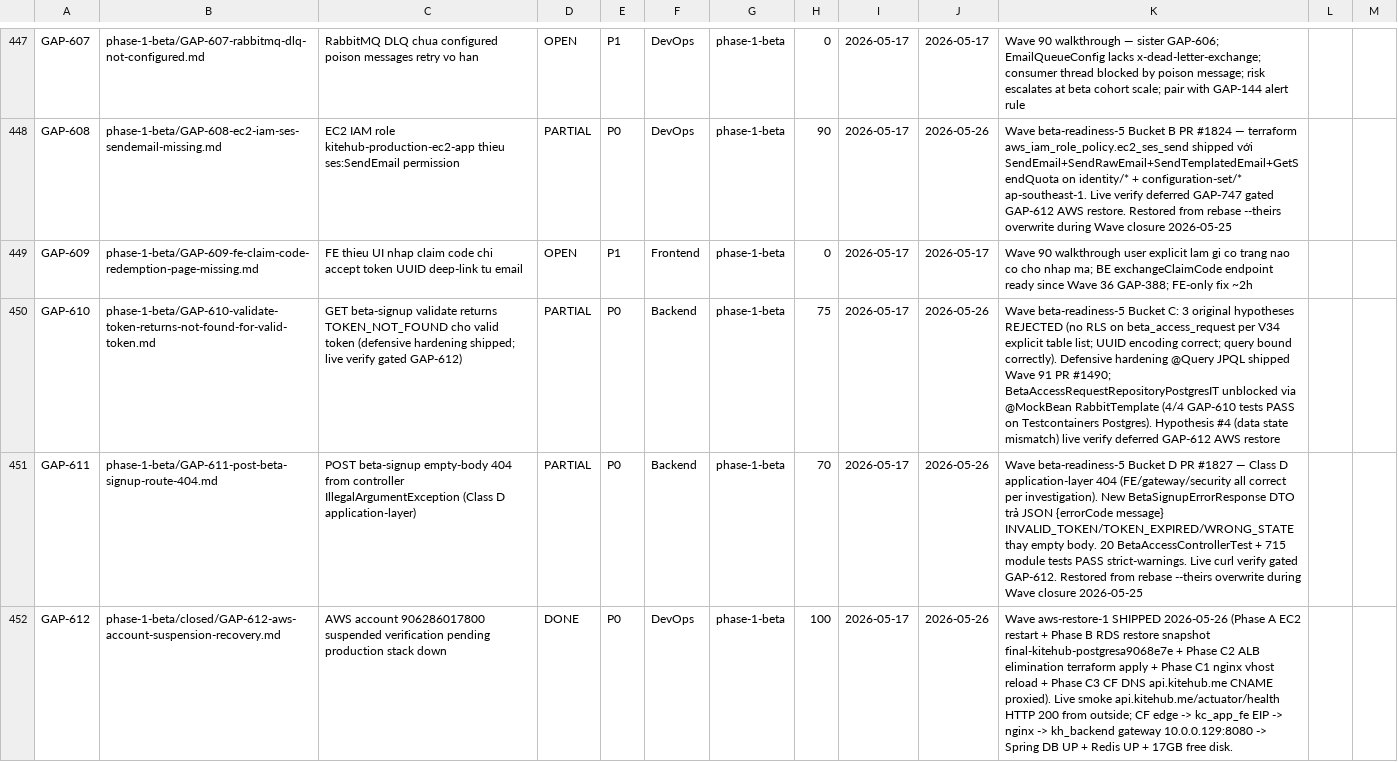
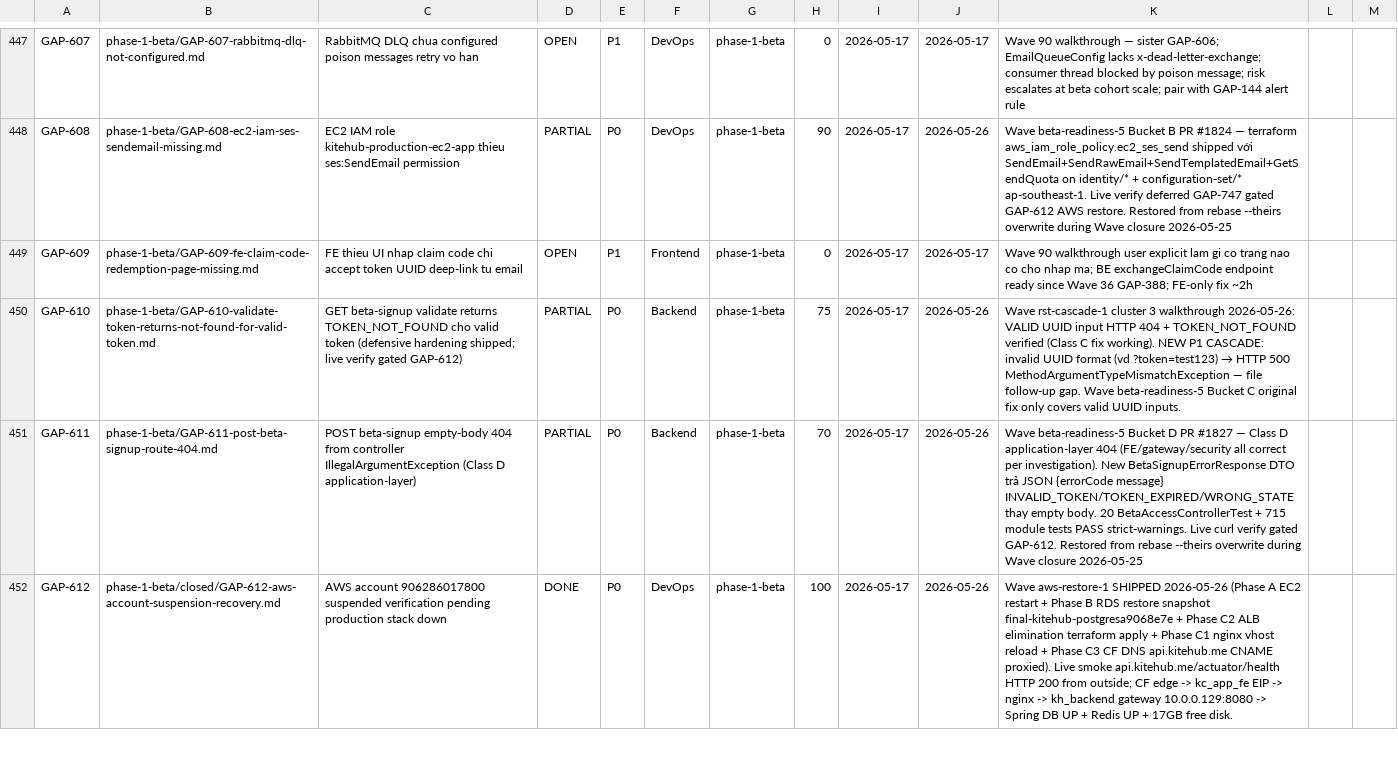
Before and after one commit to VictorAurelius/2026-Kite-Class-Platform, a CSV file: documents/04-quality/gaps/gap-status.csv, drawn as a sheet; only a part is shown, gaps mark what is left out; the diff covers the shown part only; the diff names each change by its address in the sheet, - before the commit and + after, or states it on an @@ line.

Commit message:
feat(wave-rst-cascade-1-cluster-3-onboarding): 6 onboarding+signup gaps walkthrough
- GAP-724 PARTIAL 90% -> DONE 100% (local auth.test.ts 12/12 PASS + browser walk)
- GAP-538 last_verified 2026-05-26 (no delta; still gated GAP-612)
- GAP-610 last_verified 2026-05-26 + NEW P1 cascade noted (invalid UUID -> 500)
- 4 cascade findings flagged for coordinator:
  1. GAP-516 wave plan label discrepancy (= 2FA TOTP, NOT Tenant init)
  2. GAP-610 incomplete fix -> file P1 followup
  3. GAP-611 expected status doc drift (HTTP 400 not 404)
  4. class.rescheduled.queue @Bean missing (Wave br-4 GAP-291 recurrence)
- Audit doc: documents/04-quality/audits/quality/2026-05-26-wave-rst-cascade-1-cluster-3-onboarding.md

```diff
--- a/documents/04-quality/gaps/gap-status.csv
+++ b/documents/04-quality/gaps/gap-status.csv
@@ K450: Wave beta-readiness-5 Bucket C: 3 original hypotheses REJECTED (no RLS on beta_access_request per V34 explicit table list; UUID encoding correct; query bound correctly). Defensive hardening @Query JPQL shipped Wave 91 PR #1490; BetaAccessRequestRepositoryPostgresIT unblocked via @MockBean RabbitTemplate (4/4 GAP-610 tests PASS on Testcontainers Postgres). Hypothesis #4 (data state mismatch) live verify deferred GAP-612 AWS restore → Wave rst-cascade-1 cluster 3 walkthrough 2026-05-26: VALID UUID input HTTP 404 + TOKEN_NOT_FOUND verified (Class C fix working). NEW P1 CASCADE: invalid UUID format (vd ?token=test123) → HTTP 500 MethodArgumentTypeMismatchException — file follow-up gap. Wave beta-readiness-5 Bucket C original fix only covers valid UUID inputs. @@
```
Also changed, not shown: 5 edited cells elsewhere in this file, 2 other files.
